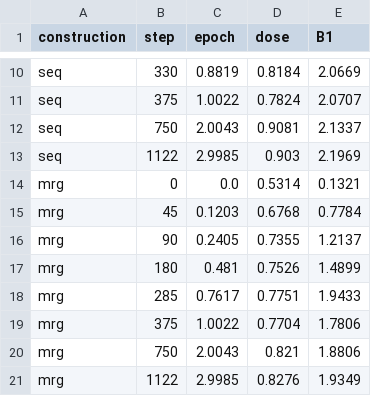
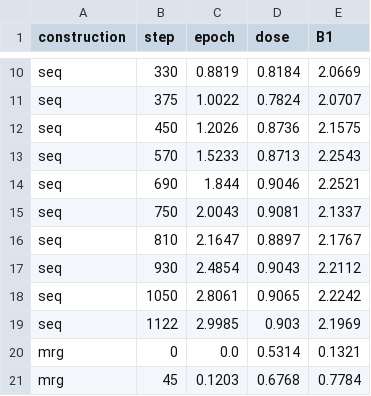
Before and after one commit to ukc10014/steering_across_personas, a CSV file: workshop_iclr/data/figA_oct_sft_curve.csv, drawn as a sheet; only a part is shown, gaps mark what is left out; the shorter side is filled out with more unchanged rows; the diff names each change by its address in the sheet, - before the commit and + after, or states it on an @@ line.

```diff
--- a/workshop_iclr/data/figA_oct_sft_curve.csv
+++ b/workshop_iclr/data/figA_oct_sft_curve.csv
+row 12: seq | 450 | 1.2026 | 0.8736 | 2.1575
+row 13: seq | 570 | 1.5233 | 0.8713 | 2.2543
+row 14: seq | 690 | 1.844 | 0.9046 | 2.2521
+row 16: seq | 810 | 2.1647 | 0.8897 | 2.1767
+row 17: seq | 930 | 2.4854 | 0.9043 | 2.2112
+row 18: seq | 1050 | 2.8061 | 0.9065 | 2.2242
```
Also changed, not shown: workshop_iclr/data/figA_oct_summary.csv, workshop_iclr/data/tableA_oct_sft_curve.csv, 15 other files.
